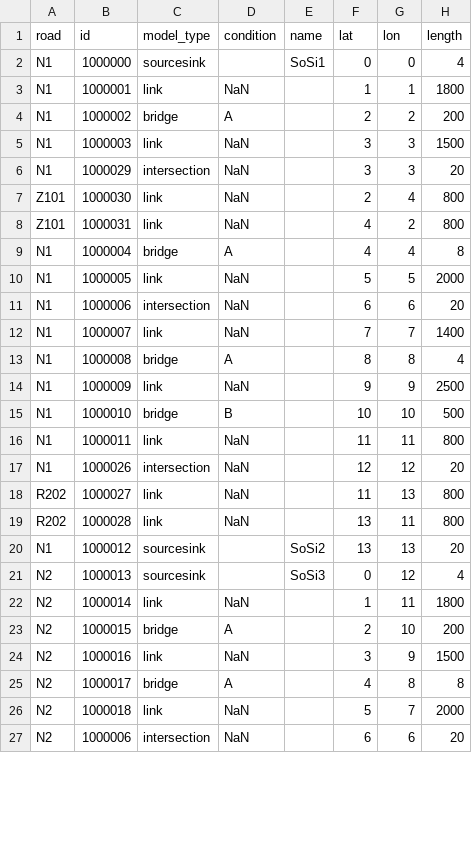
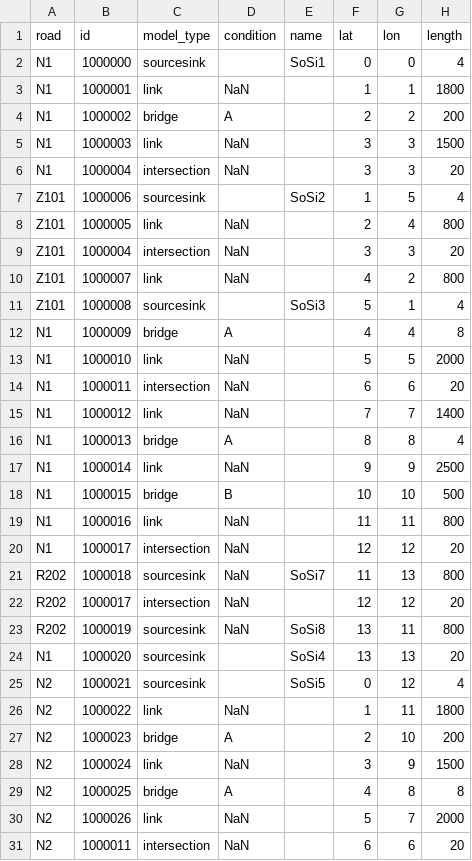
Before and after one commit to menm/EPA1352-Lab, a CSV file: EPA1352-G14-A3/data/dummy_data.csv, drawn as a sheet; only a part is shown; the diff covers the shown part only.

Commit message:
Fixed source sink bugs in dummy data csv

```diff
--- a/EPA1352-G14-A3/data/dummy_data.csv
+++ b/EPA1352-G14-A3/data/dummy_data.csv
@@ -5,23 +5,27 @@ N1,1000002,bridge ,A,,2,2,200
 N1,1000003,link,NaN,,3,3,1500
-N1,1000029,intersection,NaN,,3,3,20
-Z101,1000030,link,NaN,,2,4,800
-Z101,1000031,link,NaN,,4,2,800
-N1,1000004,bridge,A,,4,4,8
-N1,1000005,link,NaN,,5,5,2000
-N1,1000006,intersection,NaN,,6,6,20
-N1,1000007,link,NaN,,7,7,1400
-N1,1000008,bridge,A,,8,8,4
-N1,1000009,link,NaN,,9,9,2500
-N1,1000010,bridge,B,,10,10,500
-N1,1000011,link,NaN,,11,11,800
-N1,1000026,intersection,NaN,,12,12,20
-R202,1000027,link,NaN,,11,13,800
-R202,1000028,link,NaN,,13,11,800
-N1,1000012,sourcesink,,SoSi2,13,13,20
-N2,1000013,sourcesink,,SoSi3,0,12,4
-N2,1000014,link ,NaN,,1,11,1800
-N2,1000015,bridge ,A,,2,10,200
-N2,1000016,link,NaN,,3,9,1500
-N2,1000017,bridge,A,,4,8,8
-N2,1000018,link,NaN,,5,7,2000
-N2,1000006,intersection,NaN,,6,6,20
+N1,1000004,intersection,NaN,,3,3,20
+Z101,1000006,sourcesink,,SoSi2,1,5,4
+Z101,1000005,link,NaN,,2,4,800
+Z101,1000004,intersection,NaN,,3,3,20
+Z101,1000007,link,NaN,,4,2,800
+Z101,1000008,sourcesink,,SoSi3,5,1,4
+N1,1000009,bridge,A,,4,4,8
+N1,1000010,link,NaN,,5,5,2000
+N1,1000011,intersection,NaN,,6,6,20
+N1,1000012,link,NaN,,7,7,1400
+N1,1000013,bridge,A,,8,8,4
+N1,1000014,link,NaN,,9,9,2500
+N1,1000015,bridge,B,,10,10,500
+N1,1000016,link,NaN,,11,11,800
+N1,1000017,intersection,NaN,,12,12,20
+R202,1000018,sourcesink,NaN,SoSi7,11,13,800
+R202,1000017,intersection,NaN,,12,12,20
+R202,1000019,sourcesink,NaN,SoSi8,13,11,800
+N1,1000020,sourcesink,,SoSi4,13,13,20
+N2,1000021,sourcesink,,SoSi5,0,12,4
+N2,1000022,link ,NaN,,1,11,1800
+N2,1000023,bridge ,A,,2,10,200
+N2,1000024,link,NaN,,3,9,1500
+N2,1000025,bridge,A,,4,8,8
+N2,1000026,link,NaN,,5,7,2000
+N2,1000011,intersection,NaN,,6,6,20
```
Also changed, not shown: 7 edited cells elsewhere in this file, 2 other files.
